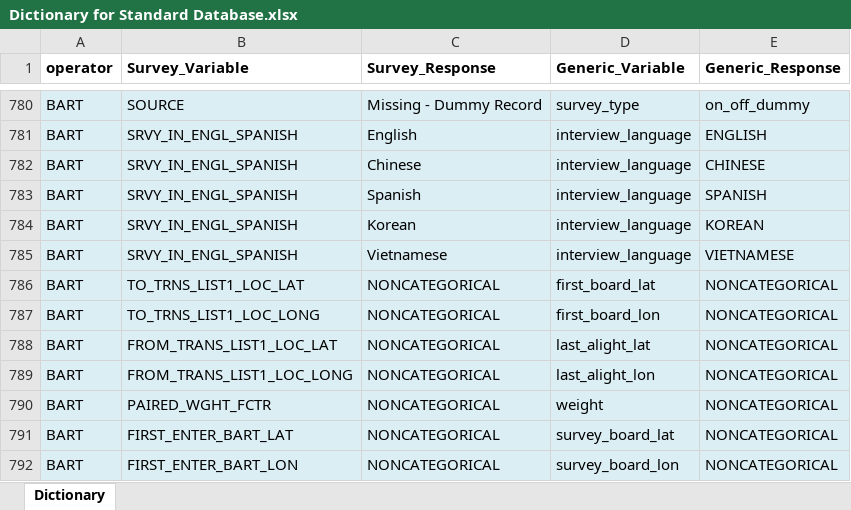
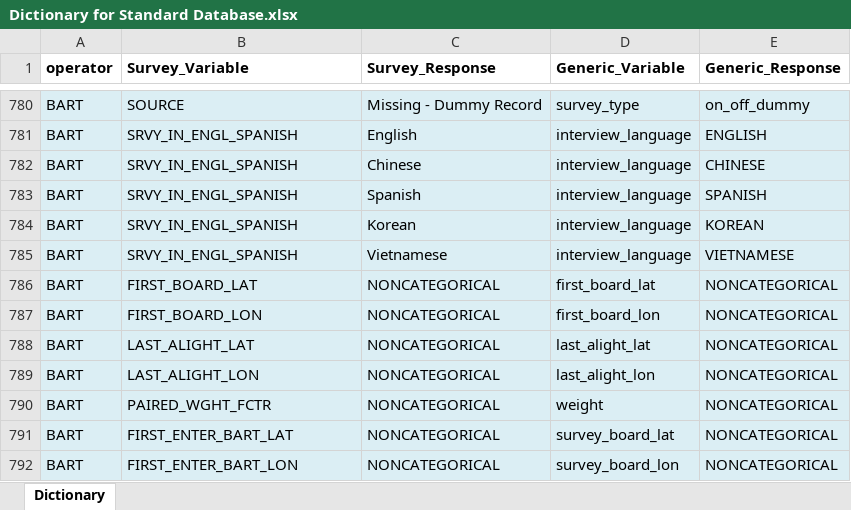
Before and after one commit to BayAreaMetro/transit-passenger-surveys, an Excel workbook: make-uniform/production/Dictionary for Standard Database.xlsx, sheet Dictionary, drawn as a sheet; only a part is shown, gaps mark what is left out; values as stored, in another font and other column widths than the file's, no borders; the diff names each change by its address in the sheet, - before the commit and + after, or states it on an @@ line.

Commit message:
made one fix to BART (data and dictionary), updated

```diff
--- a/make-uniform/production/Dictionary for Standard Database.xlsx (sheet Dictionary)
+++ b/make-uniform/production/Dictionary for Standard Database.xlsx (sheet Dictionary)
-B786 (Survey_Variable): TO_TRNS_LIST1_LOC_LAT
+B786 (Survey_Variable): FIRST_BOARD_LAT
-B787 (Survey_Variable): TO_TRNS_LIST1_LOC_LONG
+B787 (Survey_Variable): FIRST_BOARD_LON
-B788 (Survey_Variable): FROM_TRANS_LIST1_LOC_LAT
+B788 (Survey_Variable): LAST_ALIGHT_LAT
-B789 (Survey_Variable): FROM_TRANS_LIST1_LOC_LONG
+B789 (Survey_Variable): LAST_ALIGHT_LON
```
Also changed, not shown: 17 other files.
